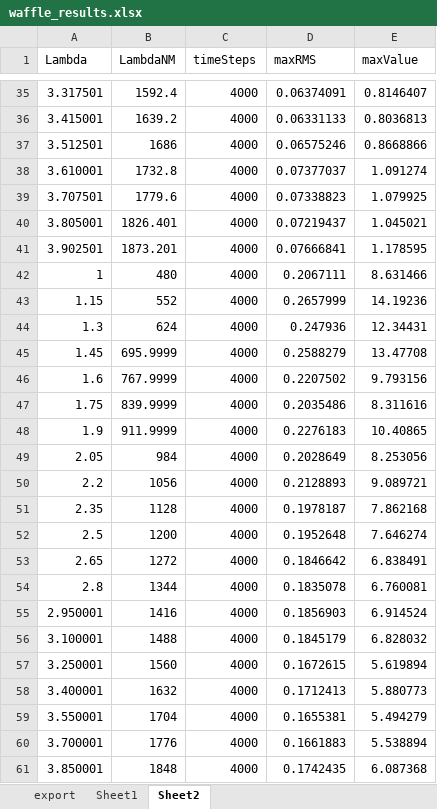
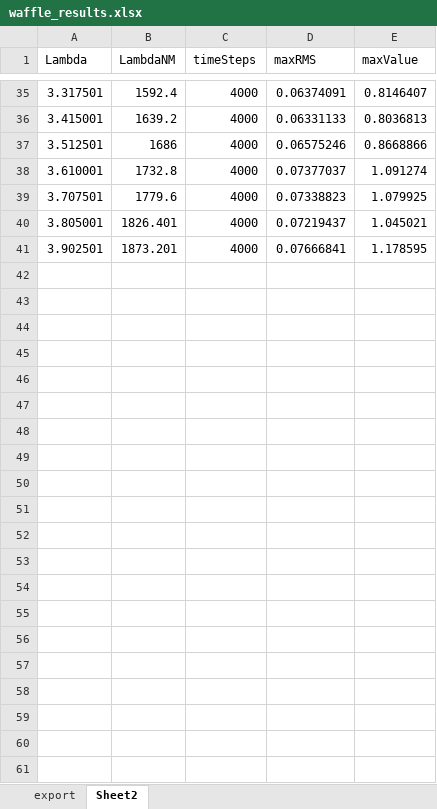
Before and after one commit to david-lively/GoLightly, an Excel workbook: waffle_results.xlsx, sheet Sheet2, drawn as a sheet; only a part is shown, gaps mark what is left out; values as stored, in another font and other column widths than the file's, no borders; charts and pictures not drawn; the diff names each change by its address in the sheet, - before the commit and + after, or states it on an @@ line.

```diff
--- a/waffle_results.xlsx (sheet Sheet2)
+++ b/waffle_results.xlsx (sheet Sheet2)
-sheet tab: Sheet1
-row 42: 1 | 480 | 4000 | 0.2067111 | 8.631466
-row 43: 1.15 | 552 | 4000 | 0.2657999 | 14.19236
-row 44: 1.3 | 624 | 4000 | 0.247936 | 12.34431
-row 45: 1.45 | 695.9999 | 4000 | 0.2588279 | 13.47708
-row 46: 1.6 | 767.9999 | 4000 | 0.2207502 | 9.793156
-row 47: 1.75 | 839.9999 | 4000 | 0.2035486 | 8.311616
-row 48: 1.9 | 911.9999 | 4000 | 0.2276183 | 10.40865
-row 49: 2.05 | 984 | 4000 | 0.2028649 | 8.253056
-row 50: 2.2 | 1056 | 4000 | 0.2128893 | 9.089721
-row 51: 2.35 | 1128 | 4000 | 0.1978187 | 7.862168
-row 52: 2.5 | 1200 | 4000 | 0.1952648 | 7.646274
-row 53: 2.65 | 1272 | 4000 | 0.1846642 | 6.838491
-row 54: 2.8 | 1344 | 4000 | 0.1835078 | 6.760081
-row 55: 2.950001 | 1416 | 4000 | 0.1856903 | 6.914524
-row 56: 3.100001 | 1488 | 4000 | 0.1845179 | 6.828032
-row 57: 3.250001 | 1560 | 4000 | 0.1672615 | 5.619894
-row 58: 3.400001 | 1632 | 4000 | 0.1712413 | 5.880773
-row 59: 3.550001 | 1704 | 4000 | 0.1655381 | 5.494279
-row 60: 3.700001 | 1776 | 4000 | 0.1661883 | 5.538894
-row 61: 3.850001 | 1848 | 4000 | 0.1742435 | 6.087368
```
Also changed, not shown: charts or pictures, 1 other file.
